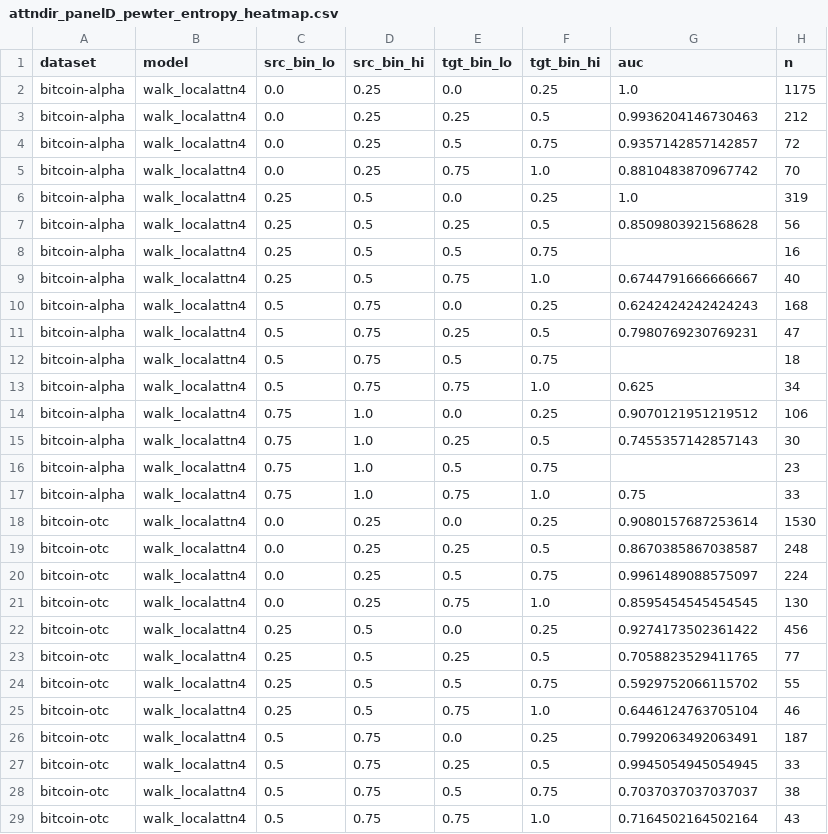
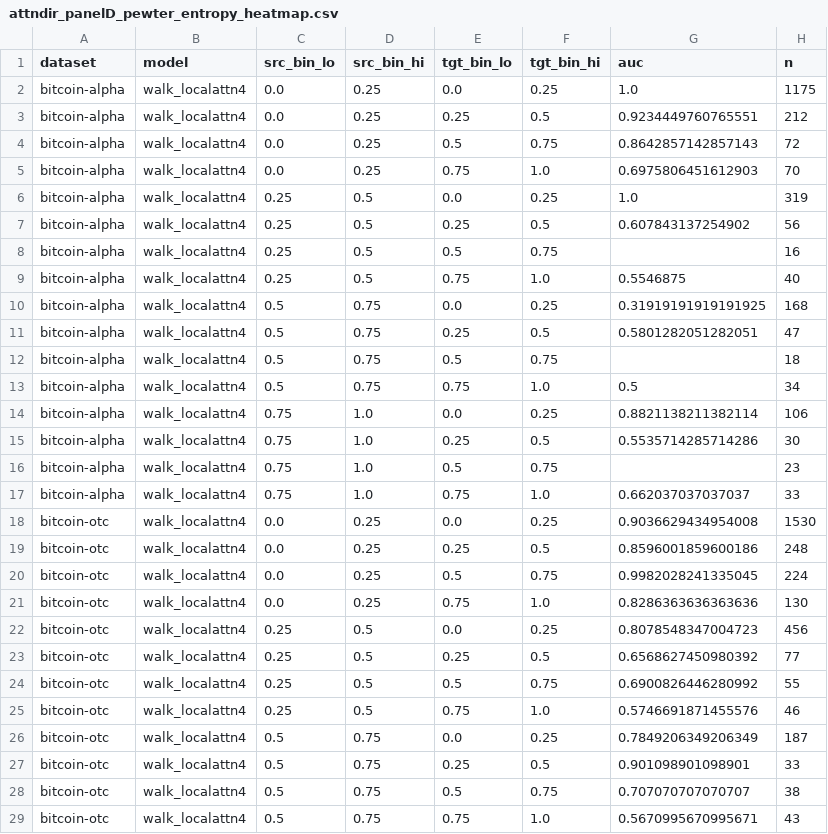
Before and after one commit to shilo-a7x/walk_to_paint, a CSV file: aaai2027/figure_data/attndir_panelD_pewter_entropy_heatmap.csv, drawn as a sheet; only a part is shown; the diff covers the shown part only.

```diff
--- a/aaai2027/figure_data/attndir_panelD_pewter_entropy_heatmap.csv
+++ b/aaai2027/figure_data/attndir_panelD_pewter_entropy_heatmap.csv
@@ -2,28 +2,28 @@ dataset,model,src_bin_lo,src_bin_hi,tgt_bin_lo,tgt_bin_hi,auc,n
 bitcoin-alpha,walk_localattn4,0.0,0.25,0.0,0.25,1.0,1175
-bitcoin-alpha,walk_localattn4,0.0,0.25,0.25,0.5,0.9936204146730463,212
-bitcoin-alpha,walk_localattn4,0.0,0.25,0.5,0.75,0.9357142857142857,72
-bitcoin-alpha,walk_localattn4,0.0,0.25,0.75,1.0,0.8810483870967742,70
+bitcoin-alpha,walk_localattn4,0.0,0.25,0.25,0.5,0.9234449760765551,212
+bitcoin-alpha,walk_localattn4,0.0,0.25,0.5,0.75,0.8642857142857143,72
+bitcoin-alpha,walk_localattn4,0.0,0.25,0.75,1.0,0.6975806451612903,70
 bitcoin-alpha,walk_localattn4,0.25,0.5,0.0,0.25,1.0,319
-bitcoin-alpha,walk_localattn4,0.25,0.5,0.25,0.5,0.8509803921568628,56
+bitcoin-alpha,walk_localattn4,0.25,0.5,0.25,0.5,0.607843137254902,56
 bitcoin-alpha,walk_localattn4,0.25,0.5,0.5,0.75,,16
-bitcoin-alpha,walk_localattn4,0.25,0.5,0.75,1.0,0.6744791666666667,40
-bitcoin-alpha,walk_localattn4,0.5,0.75,0.0,0.25,0.6242424242424243,168
-bitcoin-alpha,walk_localattn4,0.5,0.75,0.25,0.5,0.7980769230769231,47
+bitcoin-alpha,walk_localattn4,0.25,0.5,0.75,1.0,0.5546875,40
+bitcoin-alpha,walk_localattn4,0.5,0.75,0.0,0.25,0.31919191919191925,168
+bitcoin-alpha,walk_localattn4,0.5,0.75,0.25,0.5,0.5801282051282051,47
 bitcoin-alpha,walk_localattn4,0.5,0.75,0.5,0.75,,18
-bitcoin-alpha,walk_localattn4,0.5,0.75,0.75,1.0,0.625,34
-bitcoin-alpha,walk_localattn4,0.75,1.0,0.0,0.25,0.9070121951219512,106
-bitcoin-alpha,walk_localattn4,0.75,1.0,0.25,0.5,0.7455357142857143,30
+bitcoin-alpha,walk_localattn4,0.5,0.75,0.75,1.0,0.5,34
+bitcoin-alpha,walk_localattn4,0.75,1.0,0.0,0.25,0.8821138211382114,106
+bitcoin-alpha,walk_localattn4,0.75,1.0,0.25,0.5,0.5535714285714286,30
 bitcoin-alpha,walk_localattn4,0.75,1.0,0.5,0.75,,23
-bitcoin-alpha,walk_localattn4,0.75,1.0,0.75,1.0,0.75,33
-bitcoin-otc,walk_localattn4,0.0,0.25,0.0,0.25,0.9080157687253614,1530
-bitcoin-otc,walk_localattn4,0.0,0.25,0.25,0.5,0.8670385867038587,248
-bitcoin-otc,walk_localattn4,0.0,0.25,0.5,0.75,0.9961489088575097,224
-bitcoin-otc,walk_localattn4,0.0,0.25,0.75,1.0,0.8595454545454545,130
-bitcoin-otc,walk_localattn4,0.25,0.5,0.0,0.25,0.9274173502361422,456
-bitcoin-otc,walk_localattn4,0.25,0.5,0.25,0.5,0.7058823529411765,77
-bitcoin-otc,walk_localattn4,0.25,0.5,0.5,0.75,0.5929752066115702,55
-bitcoin-otc,walk_localattn4,0.25,0.5,0.75,1.0,0.6446124763705104,46
-bitcoin-otc,walk_localattn4,0.5,0.75,0.0,0.25,0.7992063492063491,187
-bitcoin-otc,walk_localattn4,0.5,0.75,0.25,0.5,0.9945054945054945,33
-bitcoin-otc,walk_localattn4,0.5,0.75,0.5,0.75,0.7037037037037037,38
-bitcoin-otc,walk_localattn4,0.5,0.75,0.75,1.0,0.7164502164502164,43
+bitcoin-alpha,walk_localattn4,0.75,1.0,0.75,1.0,0.662037037037037,33
+bitcoin-otc,walk_localattn4,0.0,0.25,0.0,0.25,0.9036629434954008,1530
+bitcoin-otc,walk_localattn4,0.0,0.25,0.25,0.5,0.8596001859600186,248
+bitcoin-otc,walk_localattn4,0.0,0.25,0.5,0.75,0.9982028241335045,224
+bitcoin-otc,walk_localattn4,0.0,0.25,0.75,1.0,0.8286363636363636,130
+bitcoin-otc,walk_localattn4,0.25,0.5,0.0,0.25,0.8078548347004723,456
+bitcoin-otc,walk_localattn4,0.25,0.5,0.25,0.5,0.6568627450980392,77
+bitcoin-otc,walk_localattn4,0.25,0.5,0.5,0.75,0.6900826446280992,55
+bitcoin-otc,walk_localattn4,0.25,0.5,0.75,1.0,0.5746691871455576,46
+bitcoin-otc,walk_localattn4,0.5,0.75,0.0,0.25,0.7849206349206349,187
+bitcoin-otc,walk_localattn4,0.5,0.75,0.25,0.5,0.901098901098901,33
+bitcoin-otc,walk_localattn4,0.5,0.75,0.5,0.75,0.707070707070707,38
+bitcoin-otc,walk_localattn4,0.5,0.75,0.75,1.0,0.5670995670995671,43
```
Also changed, not shown: 68 edited cells elsewhere in this file, aaai2027/figure_data/attndir_panelA_headgrid.csv, aaai2027/figure_data/attndir_panelBC_summary.csv, 38 other files.
